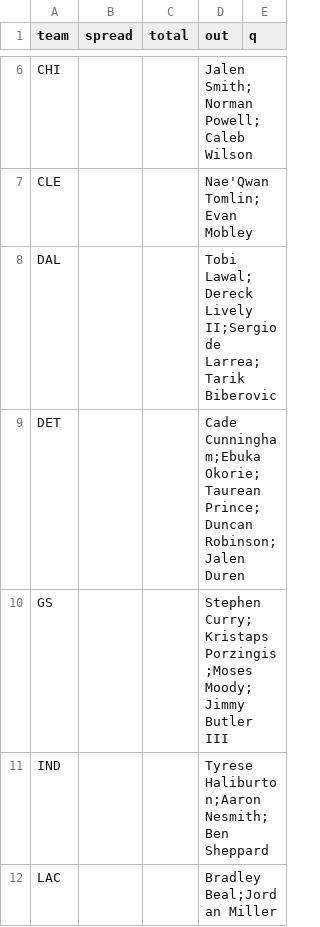
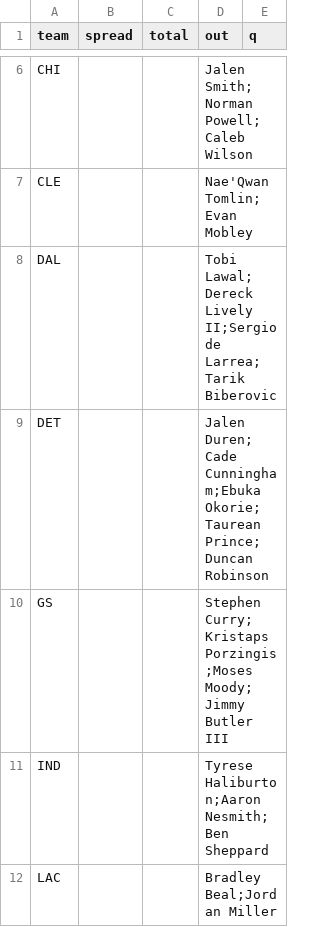
Before and after one commit to jmattingly30/betdesk, a CSV file: models/injuries/nba_games.csv, drawn as a sheet; only a part is shown, gaps mark what is left out.

```diff
--- a/models/injuries/nba_games.csv
+++ b/models/injuries/nba_games.csv
@@ -8,3 +8,3 @@ CLE,,,Nae'Qwan Tomlin;Evan Mobley,
 DAL,,,Tobi Lawal;Dereck Lively II;Sergio de Larrea;Tarik Biberovic,
-DET,,,Cade Cunningham;Ebuka Okorie;Taurean Prince;Duncan Robinson;Jalen Duren,
+DET,,,Jalen Duren;Cade Cunningham;Ebuka Okorie;Taurean Prince;Duncan Robinson,
 GS,,,Stephen Curry;Kristaps Porzingis;Moses Moody;Jimmy Butler III,
```
Also changed, not shown: models/injuries/nfl_overrides.csv, 42 other files.
